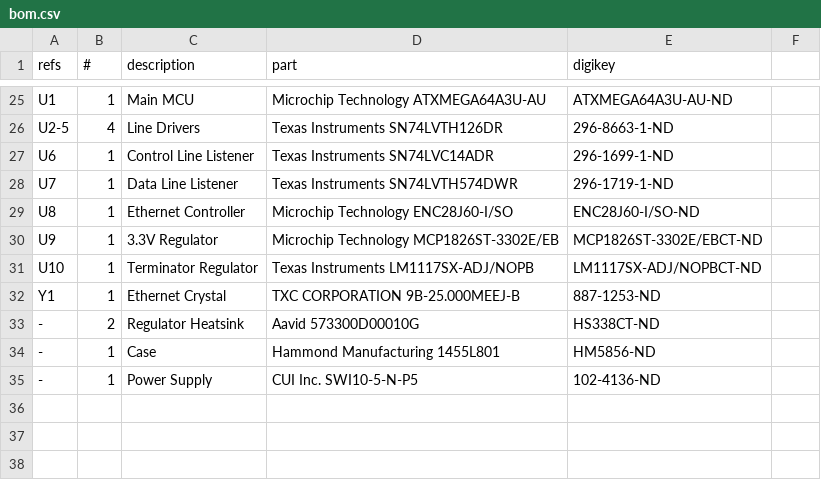
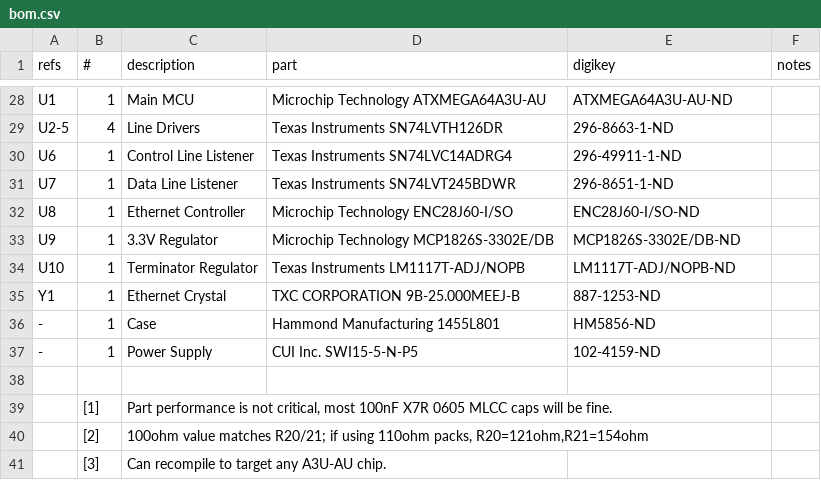
Before and after one commit to saybur/scuznet, a CSV file: hardware/bom.csv, drawn as a sheet; only a part is shown, gaps mark what is left out; removed rows and columns are numbered as before the commit, all else as after; the diff covers the shown part only; the diff names each change by its address in the sheet, - before the commit and + after, or states it on an @@ line.

```diff
--- a/hardware/bom.csv
+++ b/hardware/bom.csv
-F1: (empty)
+F1: notes
-D30 (part): Texas Instruments SN74LVC14ADR
+D30 (part): Texas Instruments SN74LVC14ADRG4
-E30 (digikey): 296-1699-1-ND
+E30 (digikey): 296-49911-1-ND
-D31 (part): Texas Instruments SN74LVTH574DWR
+D31 (part): Texas Instruments SN74LVT245BDWR
-E31 (digikey): 296-1719-1-ND
+E31 (digikey): 296-8651-1-ND
-D33 (part): Microchip Technology MCP1826ST-3302E/EB
+D33 (part): Microchip Technology MCP1826S-3302E/DB
-E33 (digikey): MCP1826ST-3302E/EBCT-ND
+E33 (digikey): MCP1826S-3302E/DB-ND
-D34 (part): Texas Instruments LM1117SX-ADJ/NOPB
+D34 (part): Texas Instruments LM1117T-ADJ/NOPB
-E34 (digikey): LM1117SX-ADJ/NOPBCT-ND
+E34 (digikey): LM1117T-ADJ/NOPB-ND
-row 33: - | 2 | Regulator Heatsink | Aavid 573300D00010G | HS338CT-ND
-D37 (part): CUI Inc. SWI10-5-N-P5
+D37 (part): CUI Inc. SWI15-5-N-P5
-E37 (digikey): 102-4136-ND
+E37 (digikey): 102-4159-ND
+row 38: (empty)
+row 39:  | [1] | Part performance is not critical, most 100nF X7R 0605 MLCC caps will be fine.
+row 40:  | [2] | 100ohm value matches R20/21; if using 110ohm packs, R20=121ohm,R21=154ohm
+row 41:  | [3] | Can recompile to target any A3U-AU chip.
```
Also changed, not shown: 4 added rows, 1 removed row and 27 edited cells elsewhere in this file.
